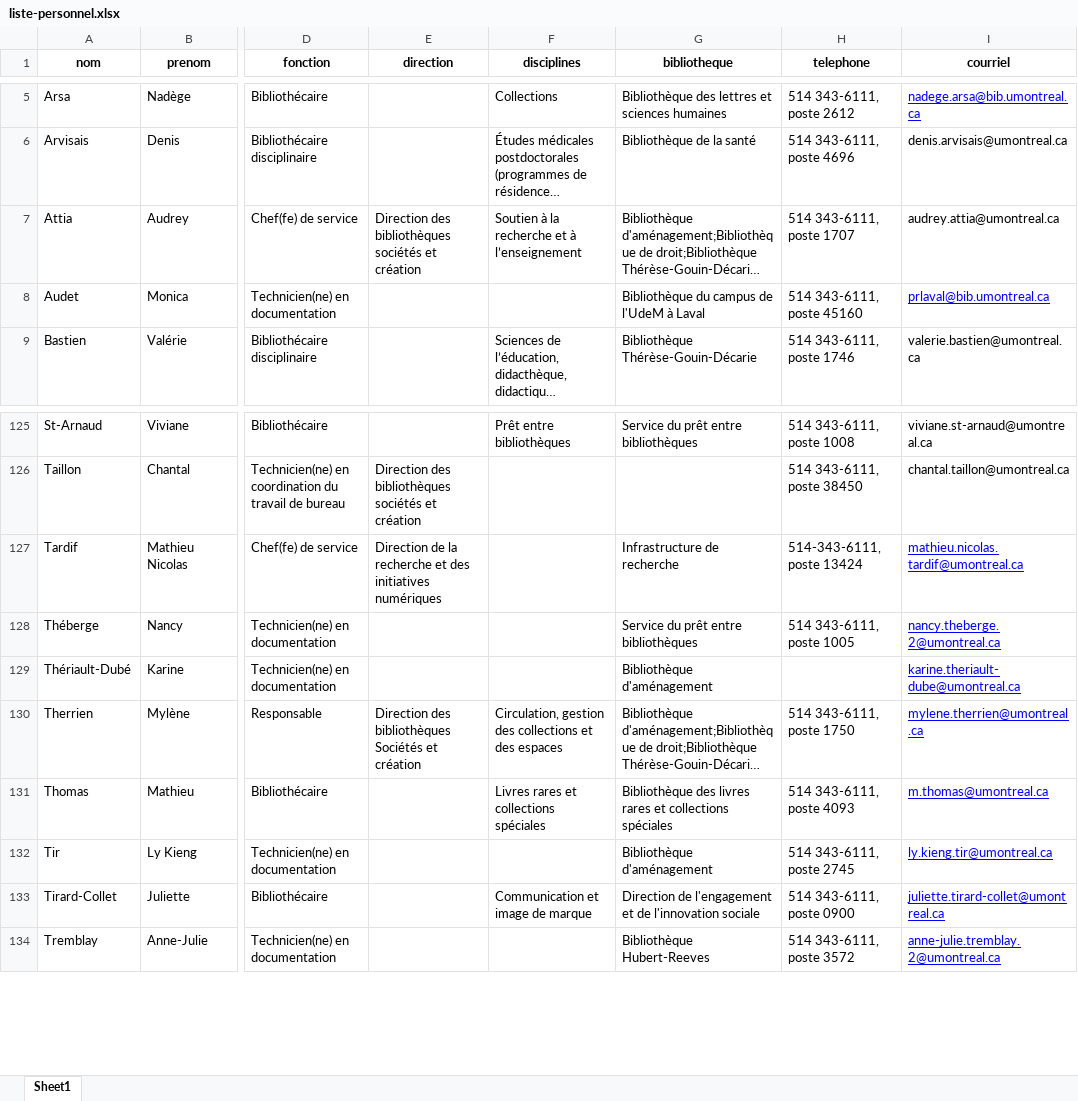
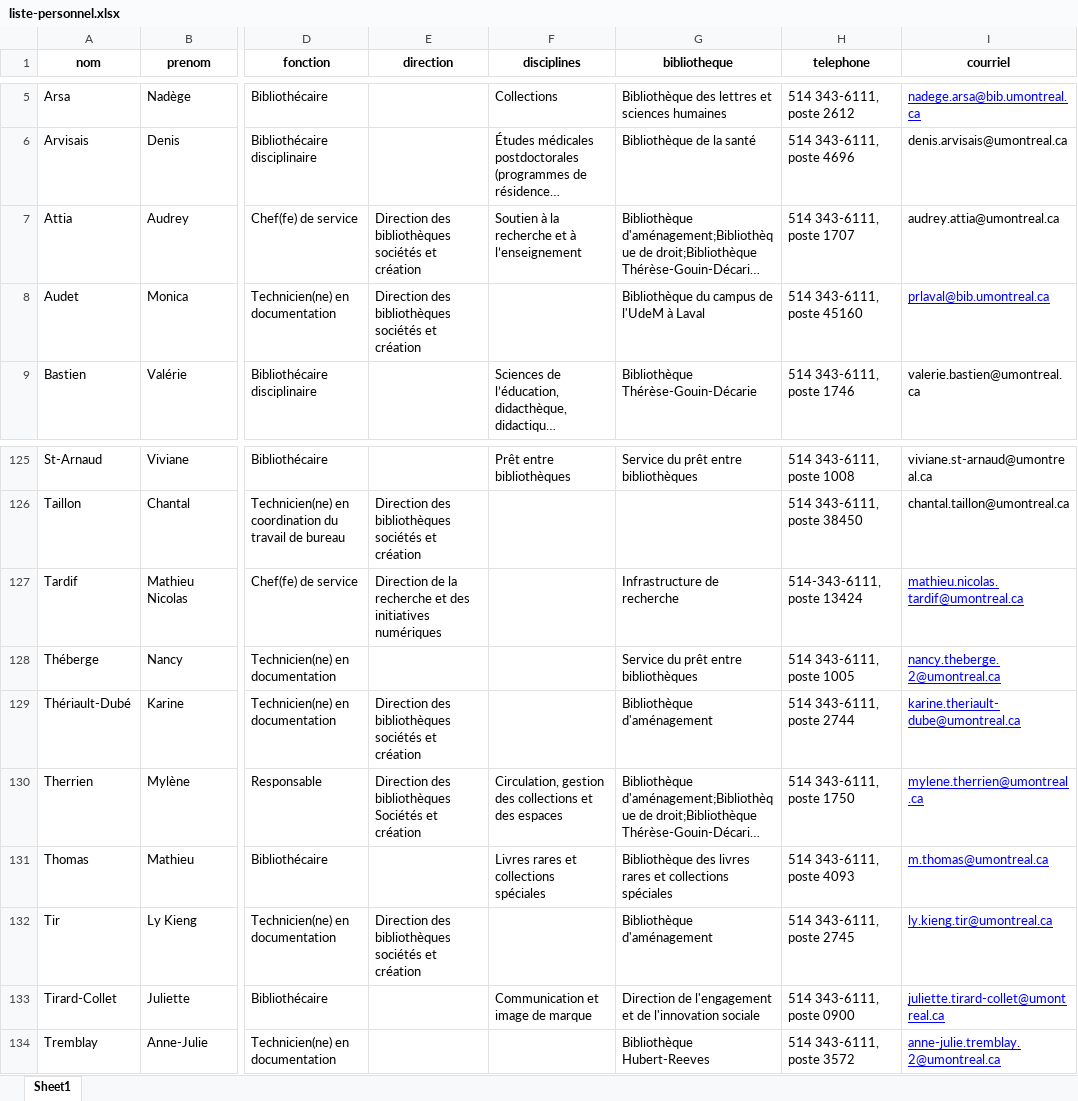
Before and after one commit to bibudem/coquille-web, an Excel workbook: content/personnel/liste-personnel.xlsx, sheet Sheet1, drawn as a sheet; only a part is shown, gaps mark what is left out; long unchanged cells end in …; values as stored, in another font and other column widths than the file's, no borders; table styles not drawn; the diff names each change by its address in the sheet, - before the commit and + after, or states it on an @@ line.

Commit message:
feat(repertoire-personnel): Changements divers au répertoire

```diff
--- a/content/personnel/liste-personnel.xlsx (sheet Sheet1)
+++ b/content/personnel/liste-personnel.xlsx (sheet Sheet1)
-E8 (direction): (empty)
+E8 (direction): Direction des bibliothèques sociétés et création
-E129 (direction): (empty)
+E129 (direction): Direction des bibliothèques sociétés et création
-H129 (telephone): (empty)
+H129 (telephone): 514 343-6111, poste 2744
-E132 (direction): (empty)
+E132 (direction): Direction des bibliothèques sociétés et création
```
